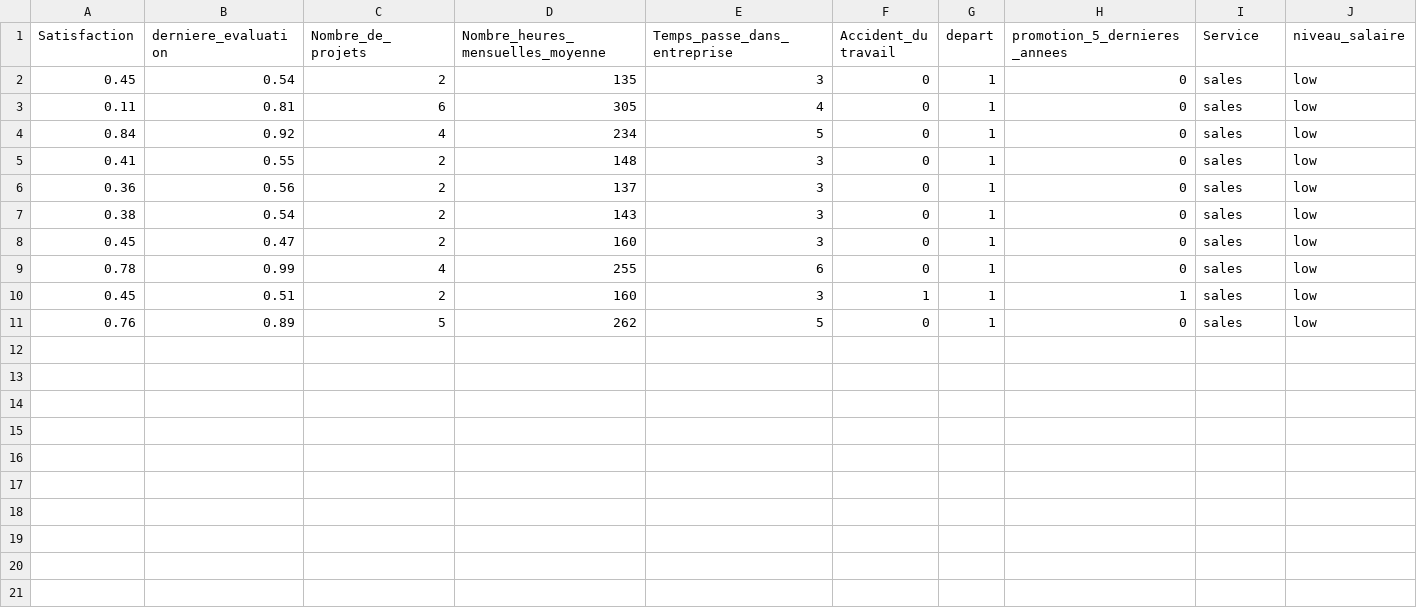
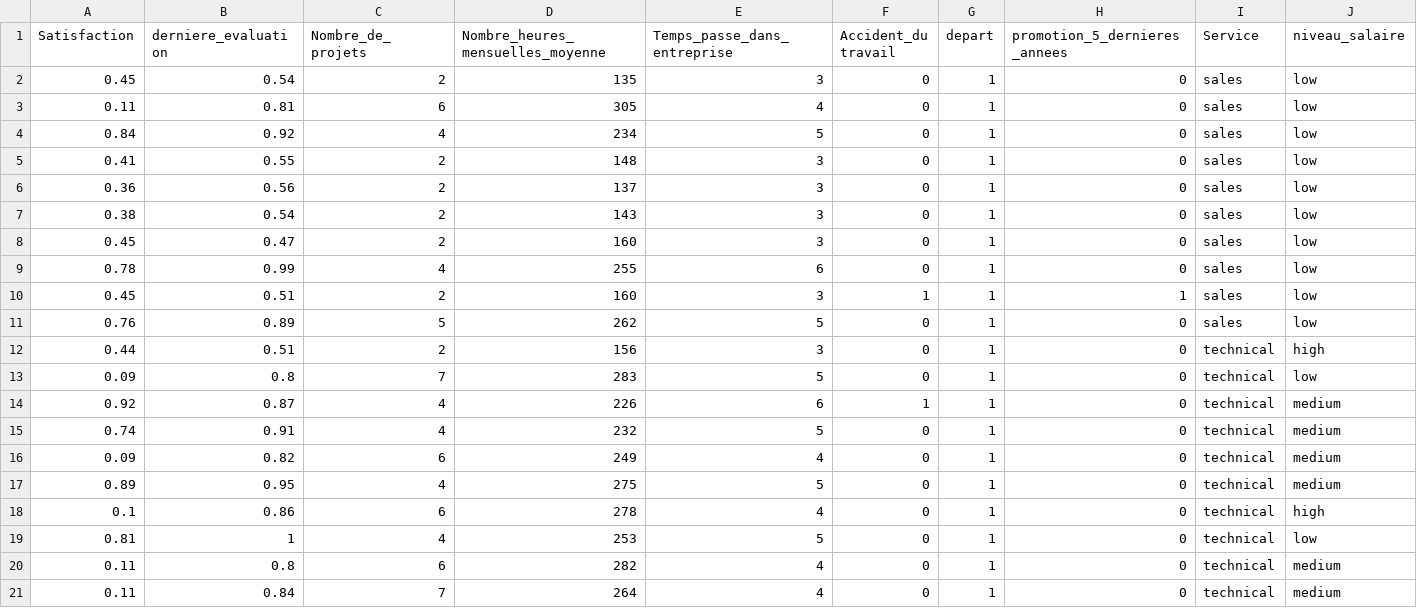
Before and after one commit to nicolas-perichon/Sujet-Turnover, a CSV file: DataBaseTest/depart_employes_expected.csv, drawn as a sheet; the diff names each change by its address in the sheet, - before the commit and + after, or states it on an @@ line.

```diff
--- a/DataBaseTest/depart_employes_expected.csv
+++ b/DataBaseTest/depart_employes_expected.csv
+row 12: 0.44 | 0.51 | 2 | 156 | 3 | 0 | 1 | 0 | technical | high
+row 13: 0.09 | 0.8 | 7 | 283 | 5 | 0 | 1 | 0 | technical | low
+row 14: 0.92 | 0.87 | 4 | 226 | 6 | 1 | 1 | 0 | technical | medium
+row 15: 0.74 | 0.91 | 4 | 232 | 5 | 0 | 1 | 0 | technical | medium
+row 16: 0.09 | 0.82 | 6 | 249 | 4 | 0 | 1 | 0 | technical | medium
+row 17: 0.89 | 0.95 | 4 | 275 | 5 | 0 | 1 | 0 | technical | medium
+row 18: 0.1 | 0.86 | 6 | 278 | 4 | 0 | 1 | 0 | technical | high
+row 19: 0.81 | 1 | 4 | 253 | 5 | 0 | 1 | 0 | technical | low
+row 20: 0.11 | 0.8 | 6 | 282 | 4 | 0 | 1 | 0 | technical | medium
+row 21: 0.11 | 0.84 | 7 | 264 | 4 | 0 | 1 | 0 | technical | medium
```
Also changed, not shown: DataBaseTest/depart_employes_test.csv, DataBaseTrain/depart_employes.csv, 4 other files.
